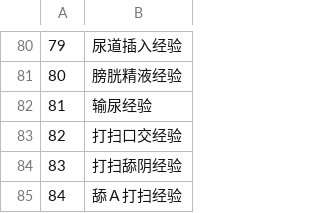
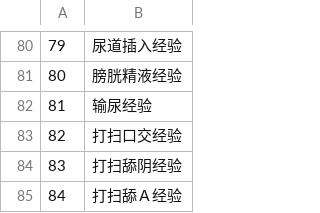
Before and after one commit to Spring500/eraSQN-to-chs, a CSV file: CSV/Exp.csv, drawn as a sheet; only a part is shown, gaps mark what is left out.

```diff
--- a/CSV/Exp.csv
+++ b/CSV/Exp.csv
@@ -84,2 +84,2 @@
 83,打扫舔阴经验
-84,舔Ａ打扫经验
+84,打扫舔Ａ经验
```
Also changed, not shown: CSV/Ex.csv, CSV/GameBase.csv, 39 other files.
